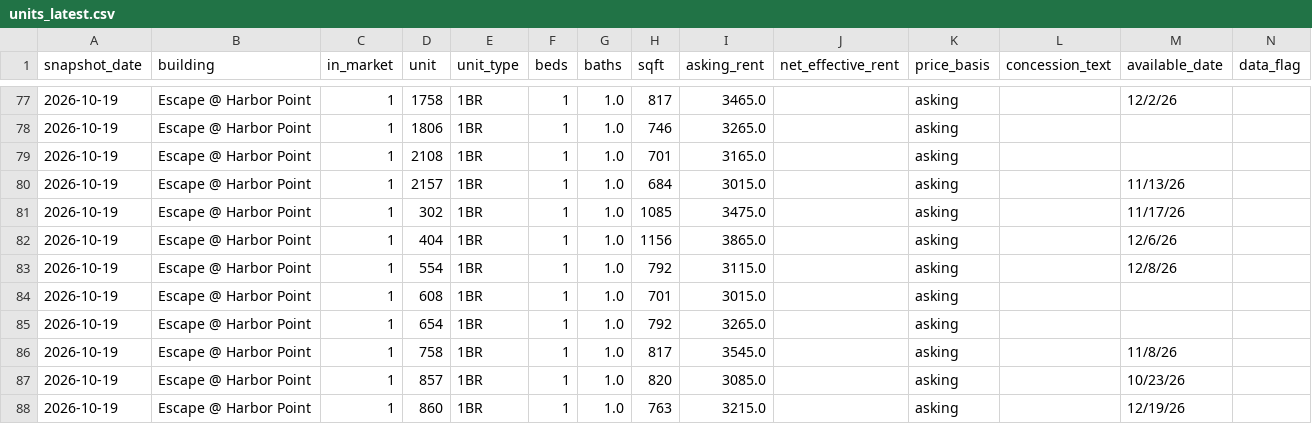
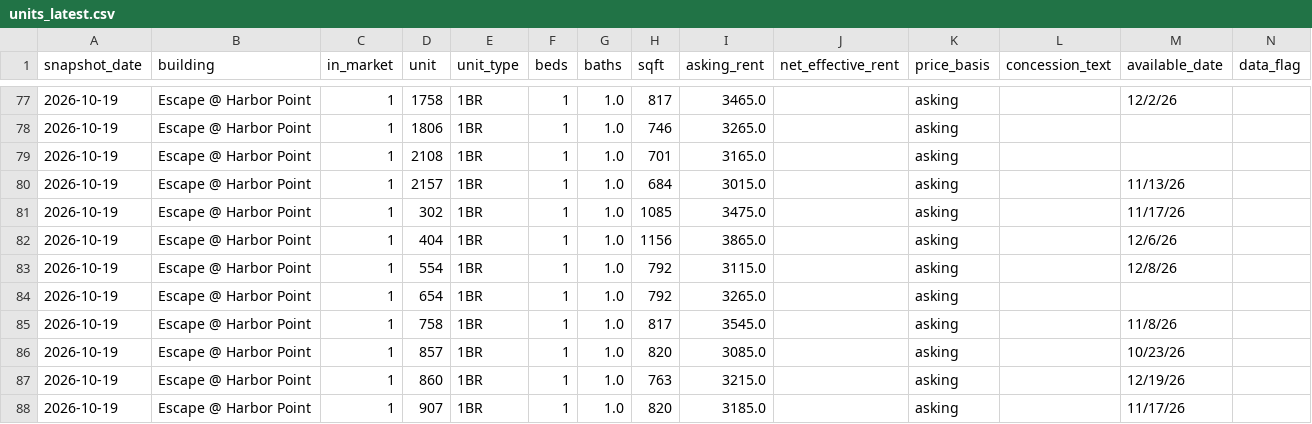
Before and after one commit to akski87/market-monitor, a CSV file: markets/stamford/data/exports/units_latest.csv, drawn as a sheet; only a part is shown, gaps mark what is left out; the shorter side is filled out with more unchanged rows; rows hold the shown columns only; the diff names each change by its address in the sheet, - before the commit and + after, or states it on an @@ line.

```diff
--- a/markets/stamford/data/exports/units_latest.csv
+++ b/markets/stamford/data/exports/units_latest.csv
-row 84: 2026-10-19 | Escape @ Harbor Point | 1 | 608 | 1BR | 1 | 1.0 | 701 | 3015.0 |  | asking
```
Also changed, not shown: markets/stamford/data/exports/survey_latest.csv, markets/stamford/data/exports/timeseries.csv, 21 other files.
